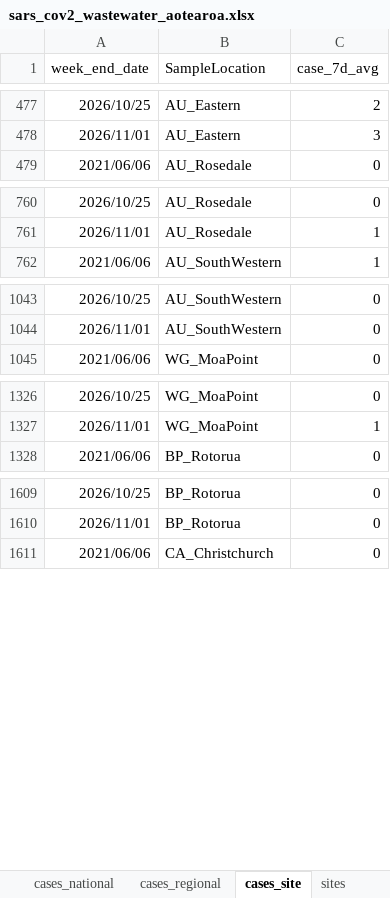
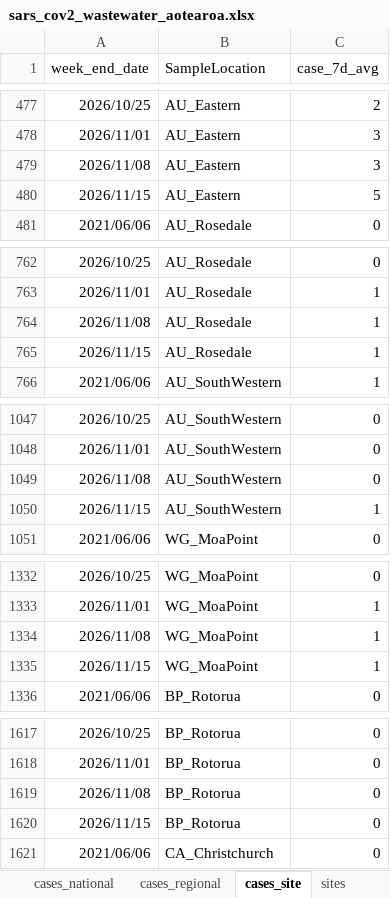
Before and after one commit to ESR-NZ/covid_in_wastewater, an Excel workbook: data/sars_cov2_wastewater_aotearoa.xlsx, sheet cases_site, drawn as a sheet; only a part is shown, gaps mark what is left out; values as stored, in another font and other column widths than the file's, no borders; table styles not drawn; the diff covers the shown part only; the diff names each change by its address in the sheet, - before the commit and + after, or states it on an @@ line.

```diff
--- a/data/sars_cov2_wastewater_aotearoa.xlsx (sheet cases_site)
+++ b/data/sars_cov2_wastewater_aotearoa.xlsx (sheet cases_site)
+row 479: 2026/11/08 | AU_Eastern | 3
+row 480: 2026/11/15 | AU_Eastern | 5
+row 764: 2026/11/08 | AU_Rosedale | 1
+row 765: 2026/11/15 | AU_Rosedale | 1
+row 1049: 2026/11/08 | AU_SouthWestern | 0
+row 1050: 2026/11/15 | AU_SouthWestern | 1
+row 1334: 2026/11/08 | WG_MoaPoint | 1
+row 1335: 2026/11/15 | WG_MoaPoint | 1
+row 1619: 2026/11/08 | BP_Rotorua | 0
+row 1620: 2026/11/15 | BP_Rotorua | 0
```
Also changed, not shown: 12 added rows and 1 edited cell elsewhere in this sheet, sheet ww_data_all, sheet cases_regional, sheet ww_site, sheet ww_regional, sheet ww_national, sheet cases_national, 7 other files.
